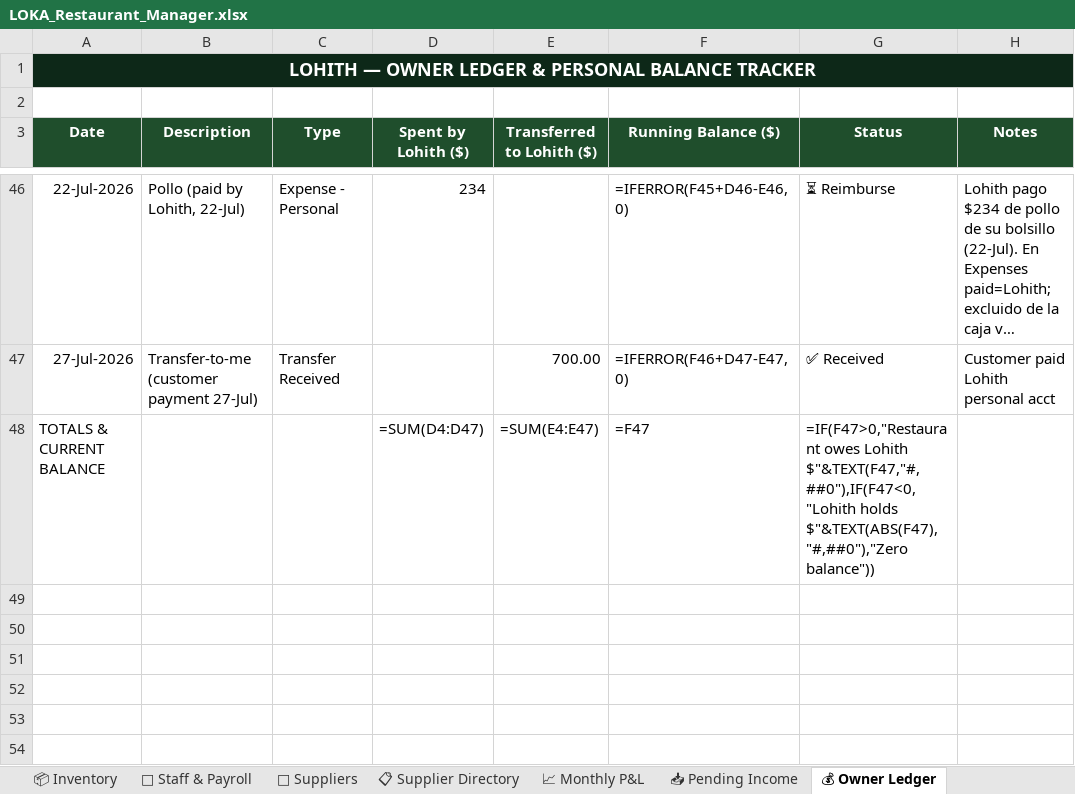
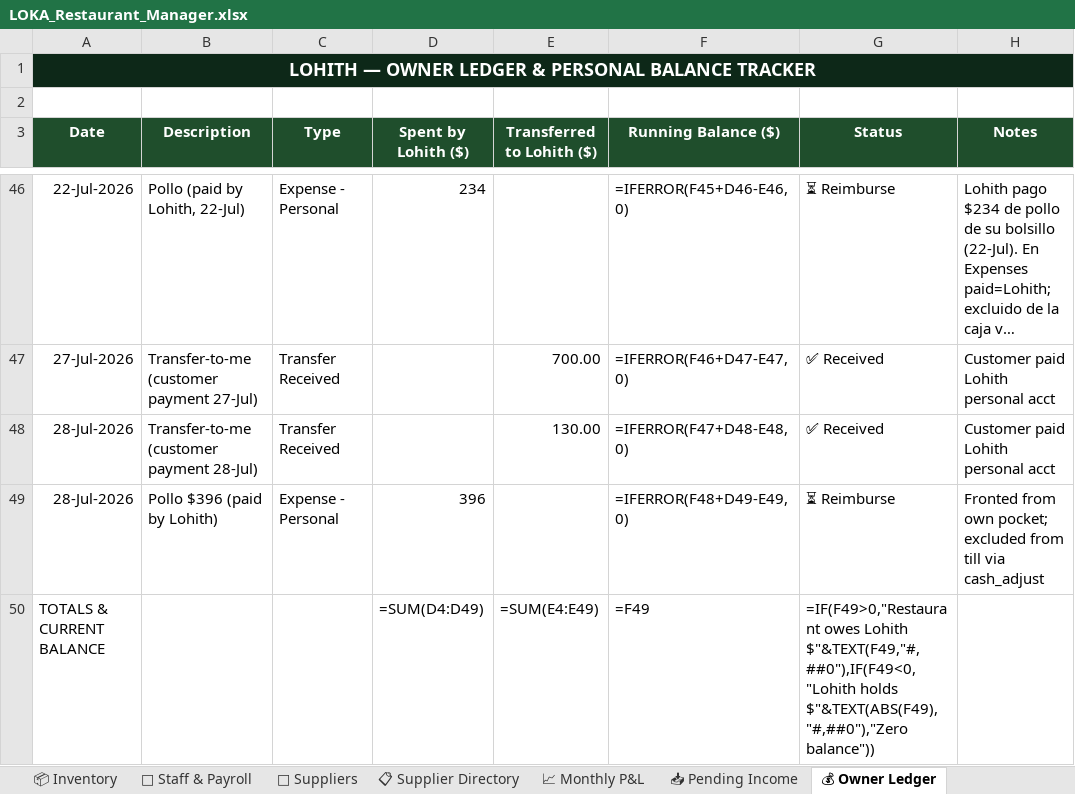
Before and after one commit to mirchimexico-coder/LOKA, an Excel workbook: LOKA_Restaurant_Manager.xlsx, sheet 💰 Owner Ledger, drawn as a sheet; only a part is shown, gaps mark what is left out; long unchanged cells end in …; values as stored, in another font and other column widths than the file's, no borders; formulas without a stored value are shown as written; addresses are those after the commit; the diff names each change by its address in the sheet, - before the commit and + after, or states it on an @@ line.

```diff
--- a/LOKA_Restaurant_Manager.xlsx (sheet 💰 Owner Ledger)
+++ b/LOKA_Restaurant_Manager.xlsx (sheet 💰 Owner Ledger)
+row 48: 28-Jul-2026 | Transfer-to-me (customer payment 28-Jul) | Transfer Received |  | 130.00 | =IFERROR(F47+D48-E48,0) | ✅ Received | Customer paid Lohith personal acct
+row 49: 28-Jul-2026 | Pollo $396 (paid by Lohith) | Expense - Personal | 396 |  | =IFERROR(F48+D49-E49,0) | ⏳ Reimburse | Fronted from own pocket; excluded from till via cash_adjust
-D50 (Spent by Lohith ($)): =SUM(D4:D47)
+D50 (Spent by Lohith ($)): =SUM(D4:D49)
-E50 (Transferred to Lohith ($)): =SUM(E4:E47)
+E50 (Transferred to Lohith ($)): =SUM(E4:E49)
-F50 (Running Balance ($)): =F47
+F50 (Running Balance ($)): =F49
-G50 (Status): =IF(F47>0,"Restaurant owes Lohith $"&TEXT(F47,"#,##0"),IF(F47<0,"Lohith holds $"&TEXT(ABS(F47),"#,##0"),"Zero balance"))
+G50 (Status): =IF(F49>0,"Restaurant owes Lohith $"&TEXT(F49,"#,##0"),IF(F49<0,"Lohith holds $"&TEXT(ABS(F49),"#,##0"),"Zero balance"))
```
Also changed, not shown: sheet 💸 Expenses, sheet 📅 Daily Log, sheet 📈 Monthly P&L, 10 other files.
